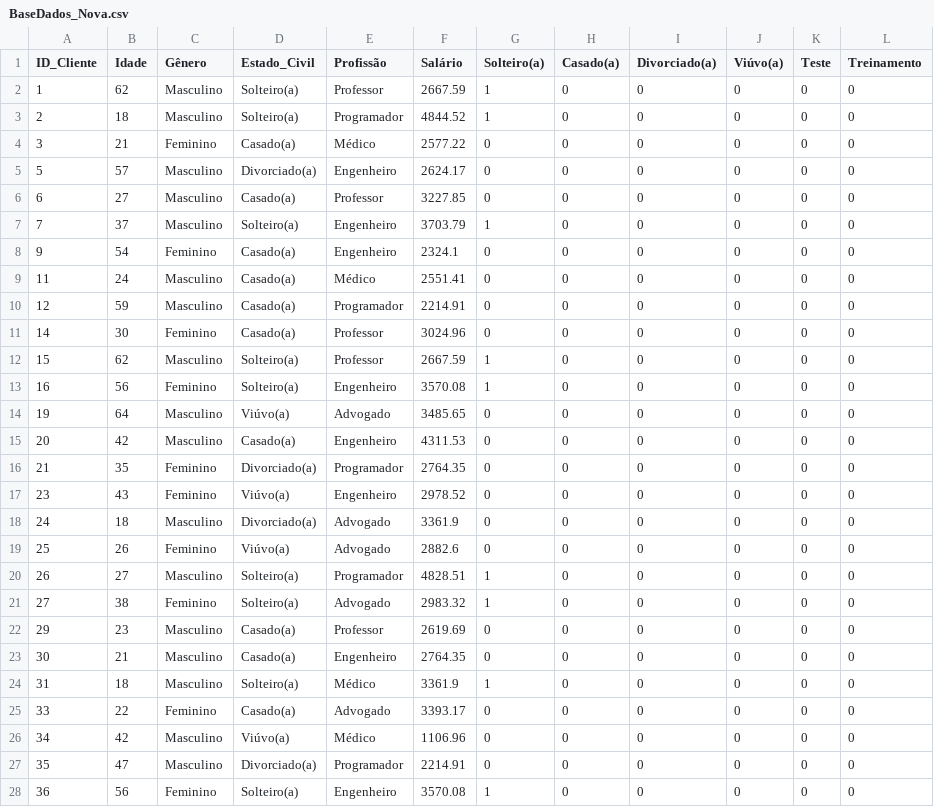
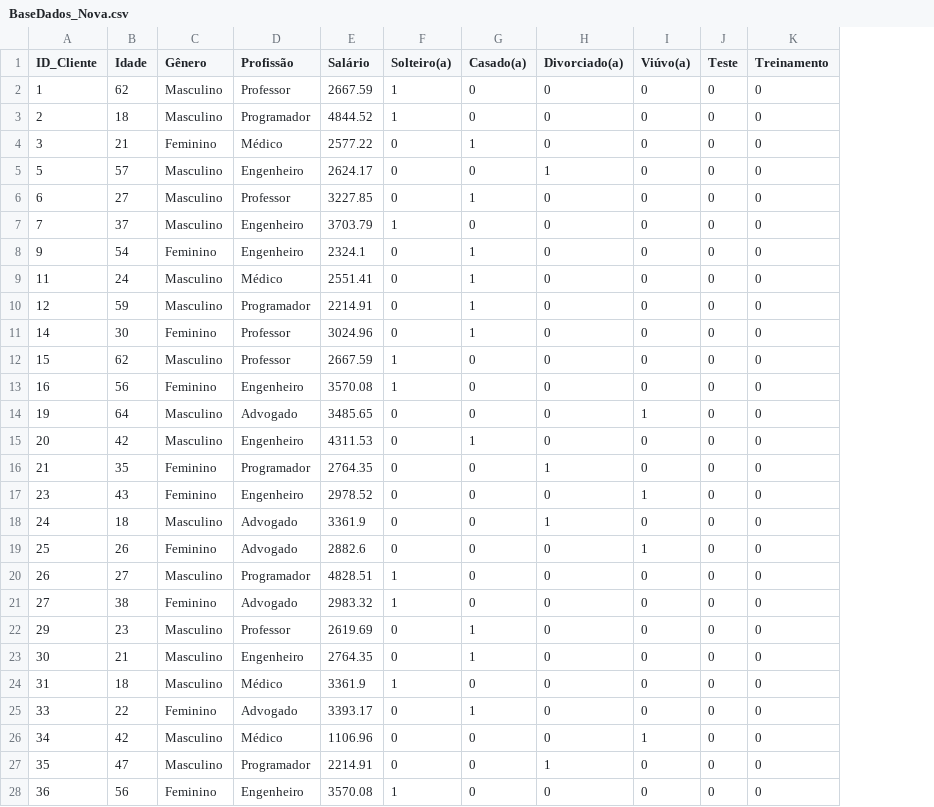
Before and after one commit to jonhrib/CCOMP2024, a CSV file: Inteligência Artificial/2º Bimestre/Atividade 1/BaseDados_Nova.csv, drawn as a sheet; only a part is shown; removed rows and columns are numbered as before the commit, all else as after; the diff covers the shown part only; the diff names each change by its address in the sheet, - before the commit and + after, or states it on an @@ line.

Commit message:
Update BaseDados_Nova.csv

```diff
--- a/Inteligência Artificial/2º Bimestre/Atividade 1/BaseDados_Nova.csv
+++ b/Inteligência Artificial/2º Bimestre/Atividade 1/BaseDados_Nova.csv
-column D (Estado_Civil), rows 2-28: Solteiro(a) | Solteiro(a) | Casado(a) | Divorciado(a) | Casado(a) | Solteiro(a) | Casado(a) | Casado(a) | Casado(a) | Casado(a) | Solteiro(a) | Solteiro(a) | Viúvo(a) | Casado(a) | Divorciado(a) | Viúvo(a) | Divorciado(a) | Viúvo(a) | Solteiro(a) | Solteiro(a) | Casado(a) | Casado(a) | Solteiro(a) | Casado(a) | Viúvo(a) | Divorciado(a) | Solteiro(a)
-G4 (Casado(a)): 0
+G4 (Casado(a)): 1
-H5 (Divorciado(a)): 0
+H5 (Divorciado(a)): 1
-G6 (Casado(a)): 0
+G6 (Casado(a)): 1
-G8:G11 (Casado(a)): 0
+G8:G11 (Casado(a)): 1
-I14 (Viúvo(a)): 0
+I14 (Viúvo(a)): 1
-G15 (Casado(a)): 0
+G15 (Casado(a)): 1
-H16 (Divorciado(a)): 0
+H16 (Divorciado(a)): 1
-I17 (Viúvo(a)): 0
+I17 (Viúvo(a)): 1
-H18 (Divorciado(a)): 0
+H18 (Divorciado(a)): 1
-I19 (Viúvo(a)): 0
+I19 (Viúvo(a)): 1
-G22:G23 (Casado(a)): 0
+G22:G23 (Casado(a)): 1
-G25 (Casado(a)): 0
+G25 (Casado(a)): 1
-I26 (Viúvo(a)): 0
+I26 (Viúvo(a)): 1
-H27 (Divorciado(a)): 0
+H27 (Divorciado(a)): 1
```
Also changed, not shown: 41 edited cells elsewhere in this file.
